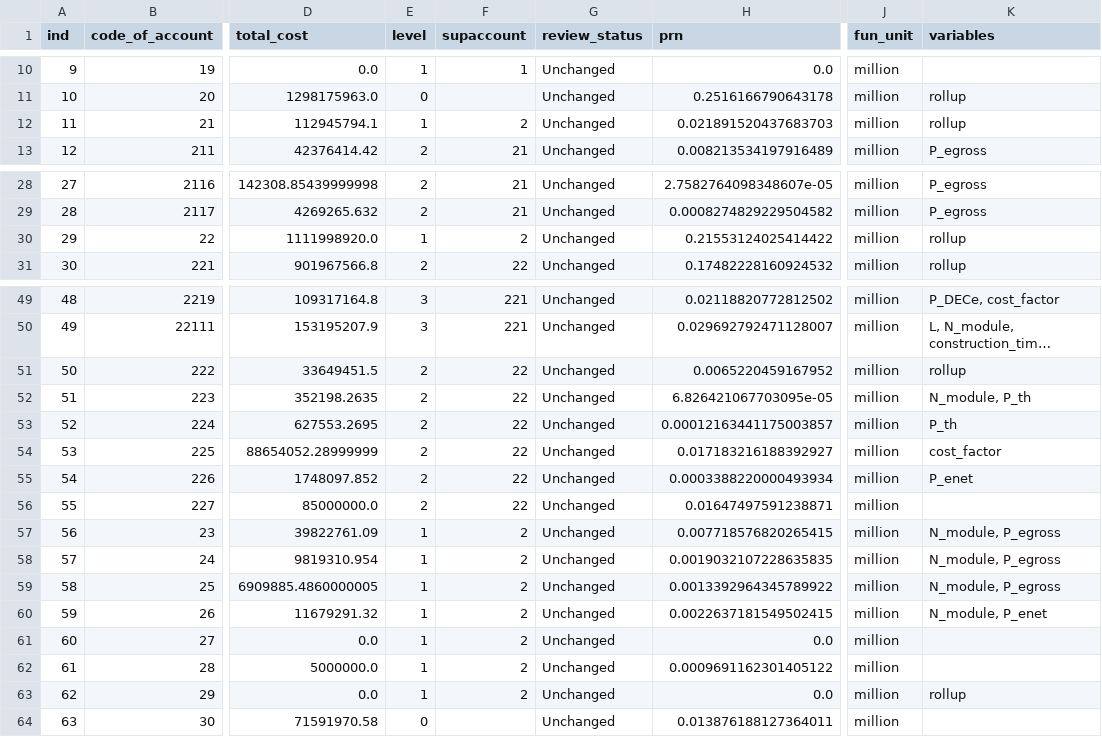
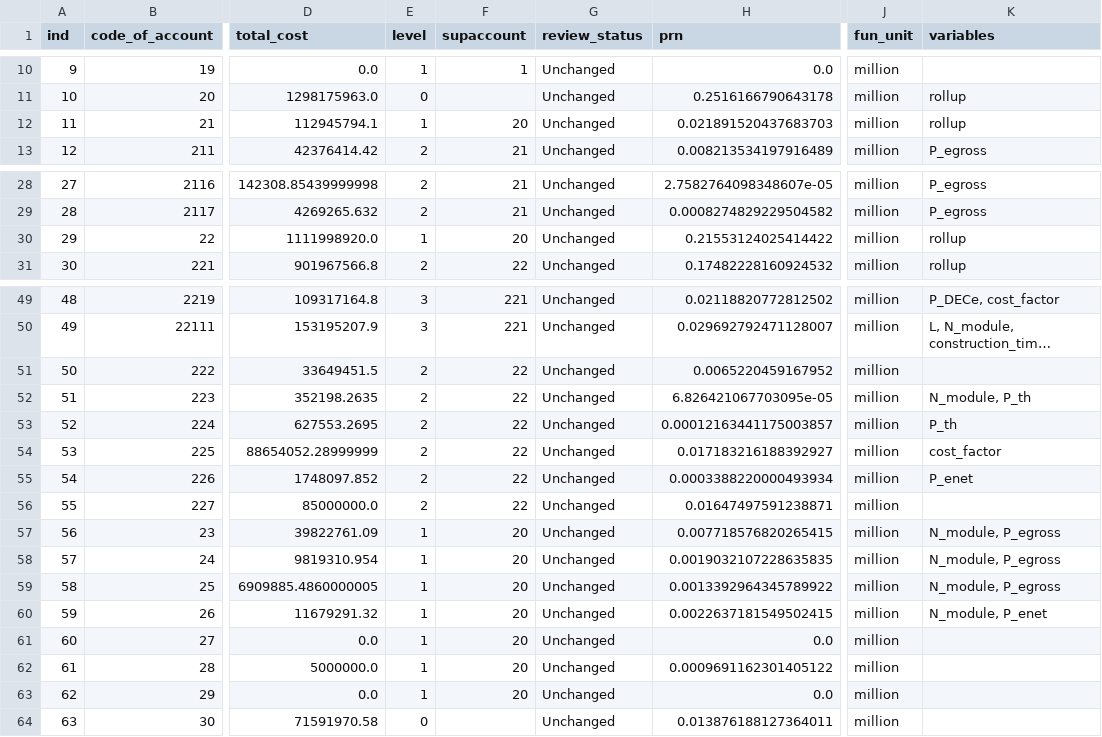
Before and after one commit to accert-dev/ACCERT, a CSV file: tutorial/accert/ref_tables/mirror_account.csv, drawn as a sheet; only a part is shown, gaps mark what is left out; long unchanged cells end in …; the diff names each change by its address in the sheet, - before the commit and + after, or states it on an @@ line.

```diff
--- a/tutorial/accert/ref_tables/mirror_account.csv
+++ b/tutorial/accert/ref_tables/mirror_account.csv
-F12 (supaccount): 2
+F12 (supaccount): 20
-F30 (supaccount): 2
+F30 (supaccount): 20
-K51 (variables): rollup
+K51 (variables): (empty)
-F57:F63 (supaccount): 2
+F57:F63 (supaccount): 20
-K63 (variables): rollup
+K63 (variables): (empty)
```
Also changed, not shown: tutorial/accert/ref_tables/mirror_algorithm.csv, 7 other files.
